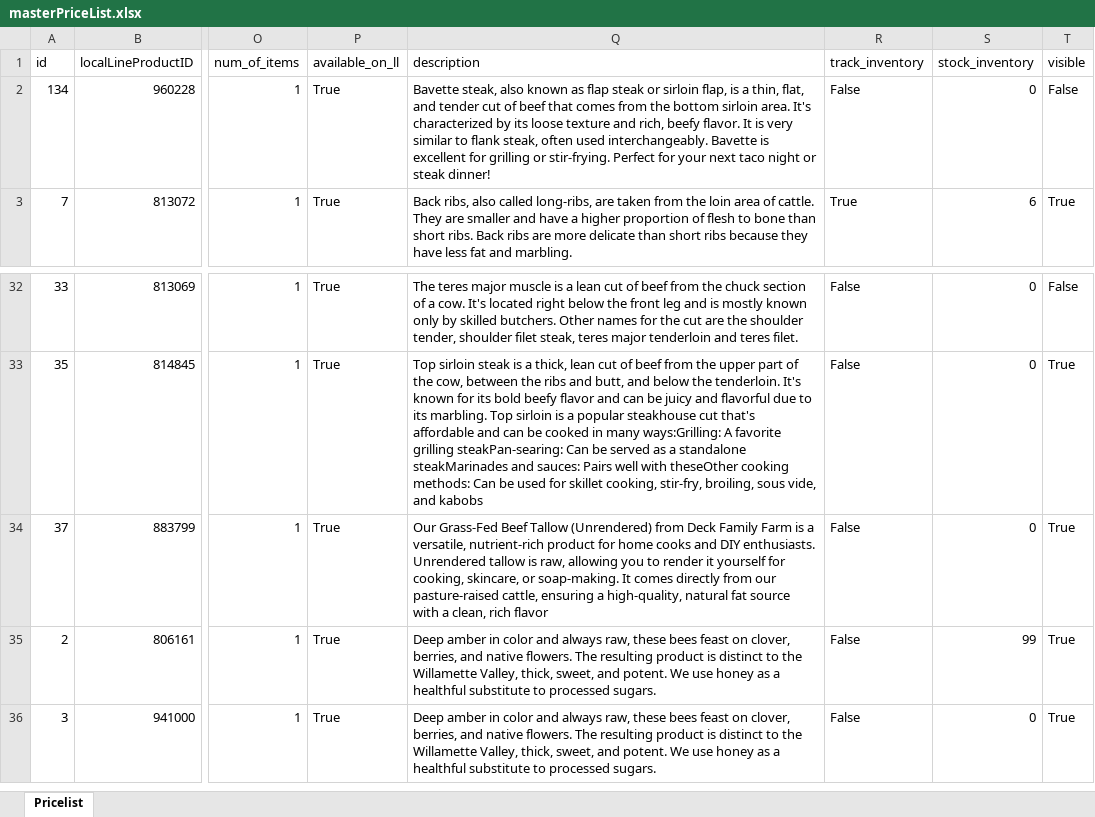
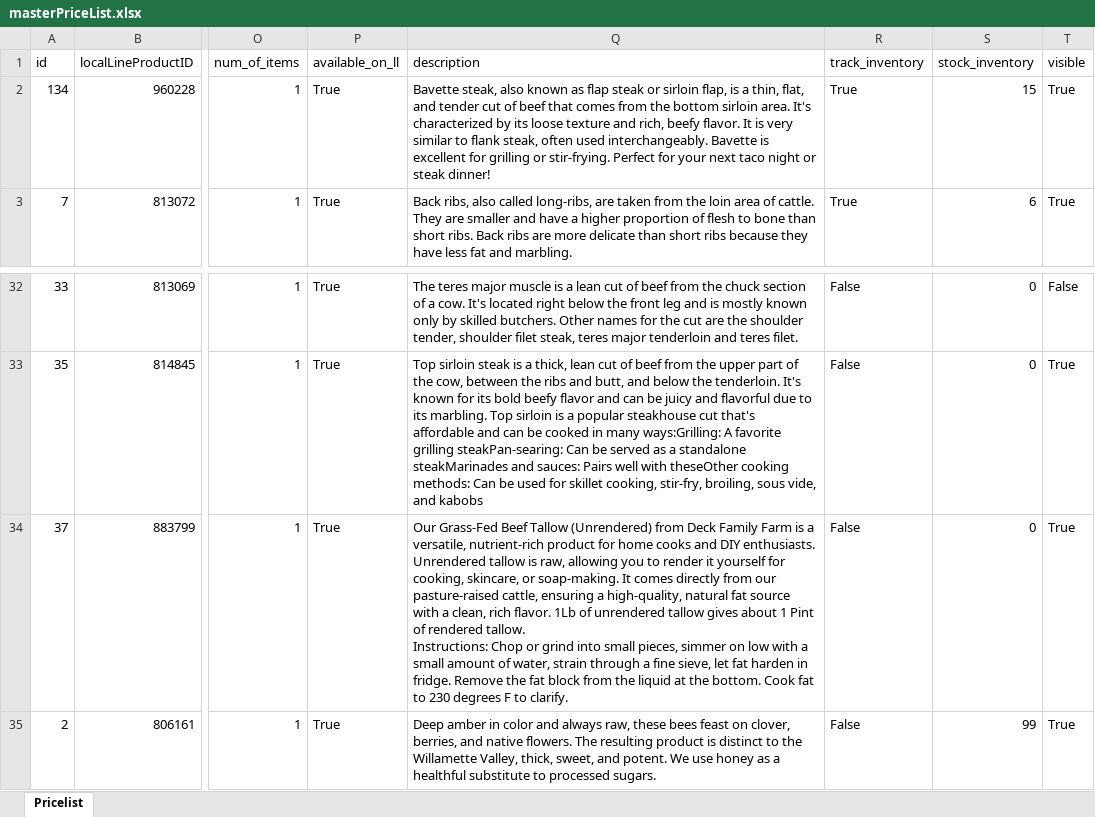
Before and after one commit to jdeck88/dff, an Excel workbook: docs/masterPriceList.xlsx, sheet Pricelist, drawn as a sheet; only a part is shown, gaps mark what is left out; the shorter side is filled out with more unchanged rows; values as stored, in another font and other column widths than the file's, no borders; ↵ is a line break in a cell; the diff names each change by its address in the sheet, - before the commit and + after, or states it on an @@ line.

Commit message:
Updating masterPriceList

```diff
--- a/docs/masterPriceList.xlsx (sheet Pricelist)
+++ b/docs/masterPriceList.xlsx (sheet Pricelist)
-R2 (track_inventory): False
+R2 (track_inventory): True
-S2 (stock_inventory): 0
+S2 (stock_inventory): 15
-T2 (visible): False
+T2 (visible): True
-Q34 (description): …clean, rich flavor
+Q34 (description): …clean, rich flavor. 1Lb of unrendered tallow gives about 1 Pint of rendered tallow. ↵ Instructions: Chop or grind into small pieces, simmer on low with a small amount of water, strain through a fine sieve, let fat harden in fridge. Remove the fat block from the liquid at the bottom. Cook fat to 230 degrees F to clarify.
```
